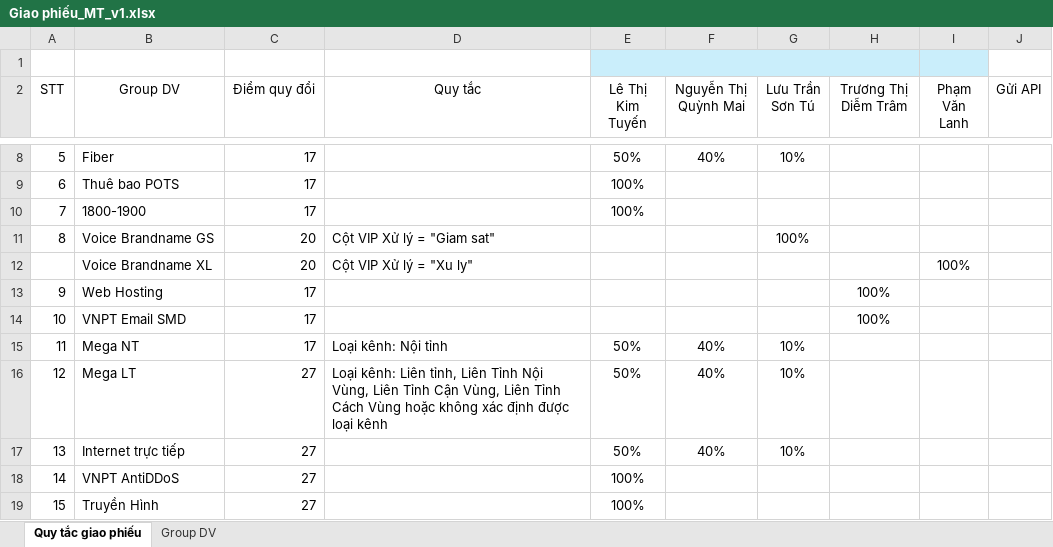
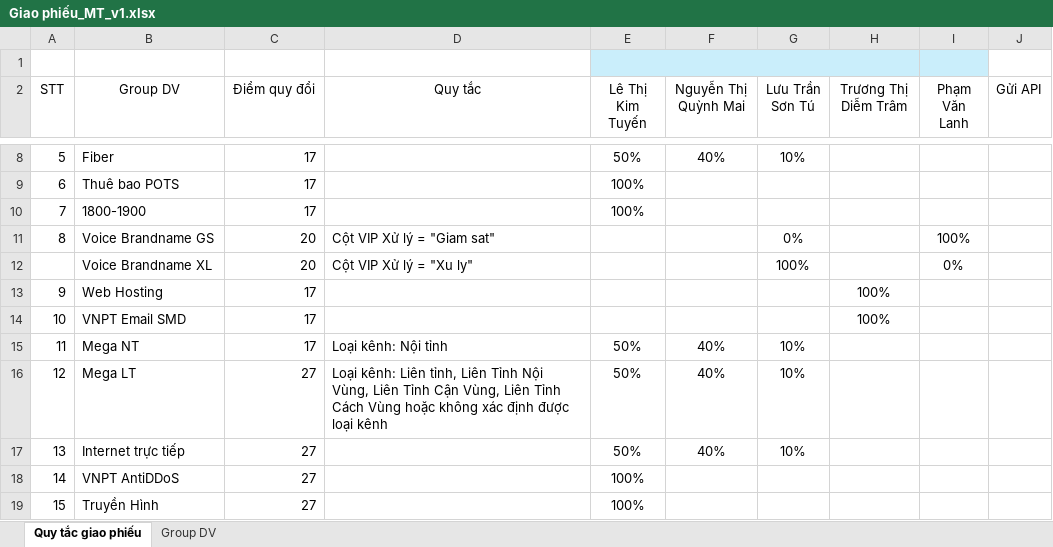
Before and after one commit to cuongtm88-blip/ATAS_Onebss_update_MienTrung, an Excel workbook: MT/Giao phiếu_MT_v1.xlsx, sheet Quy tắc giao phiếu, drawn as a sheet; only a part is shown, gaps mark what is left out; values as stored, in another font and other column widths than the file's, no borders; the diff names each change by its address in the sheet, - before the commit and + after, or states it on an @@ line.

```diff
--- a/MT/Giao phiếu_MT_v1.xlsx (sheet Quy tắc giao phiếu)
+++ b/MT/Giao phiếu_MT_v1.xlsx (sheet Quy tắc giao phiếu)
-G11 (Lưu Trần Sơn Tú): 100%
+G11 (Lưu Trần Sơn Tú): 0%
-I11 (Phạm Văn Lanh): (empty)
+I11 (Phạm Văn Lanh): 100%
-G12 (Lưu Trần Sơn Tú): (empty)
+G12 (Lưu Trần Sơn Tú): 100%
-I12 (Phạm Văn Lanh): 100%
+I12 (Phạm Văn Lanh): 0%
```
Also changed, not shown: 7 other files.
